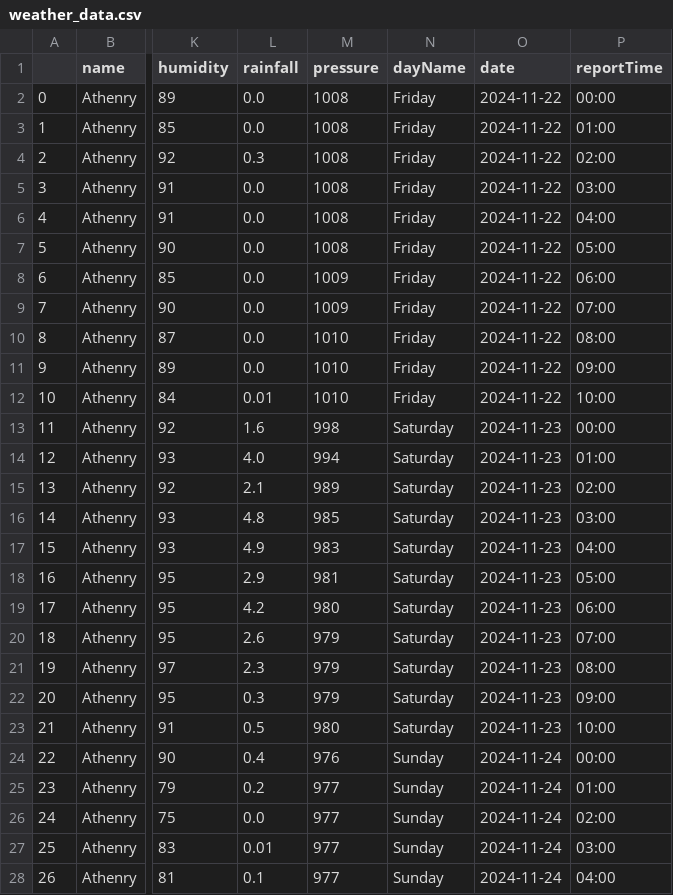
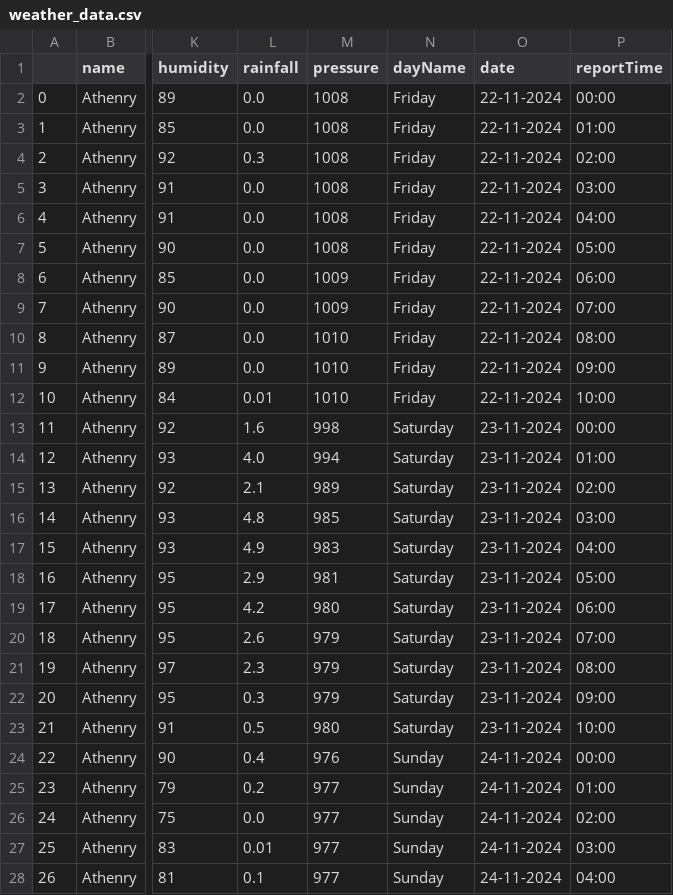
Before and after one commit to MikeCurleyCoosan/computer_infrastructure, a CSV file: data/weather/weather_data.csv, drawn as a sheet; only a part is shown, gaps mark what is left out; the diff covers the shown part only; the diff names each change by its address in the sheet, - before the commit and + after, or states it on an @@ line.

Commit message:
Updating weather.ipynb

```diff
--- a/data/weather/weather_data.csv
+++ b/data/weather/weather_data.csv
-O2:O12 (date): 2024-11-22
+O2:O12 (date): 22-11-2024
-O13:O23 (date): 2024-11-23
+O13:O23 (date): 23-11-2024
-O24:O28 (date): 2024-11-24
+O24:O28 (date): 24-11-2024
```
Also changed, not shown: 171 edited cells elsewhere in this file, 2 other files.
